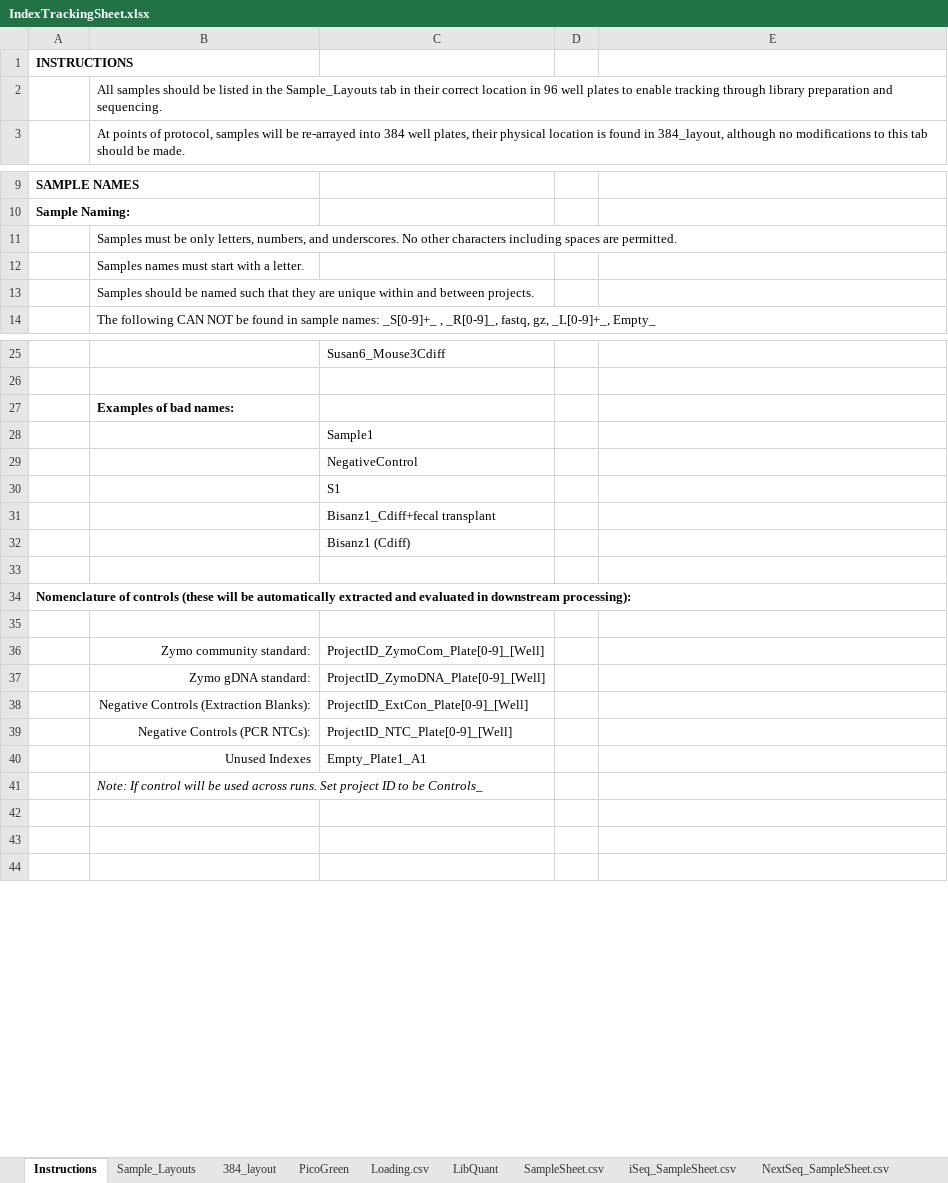
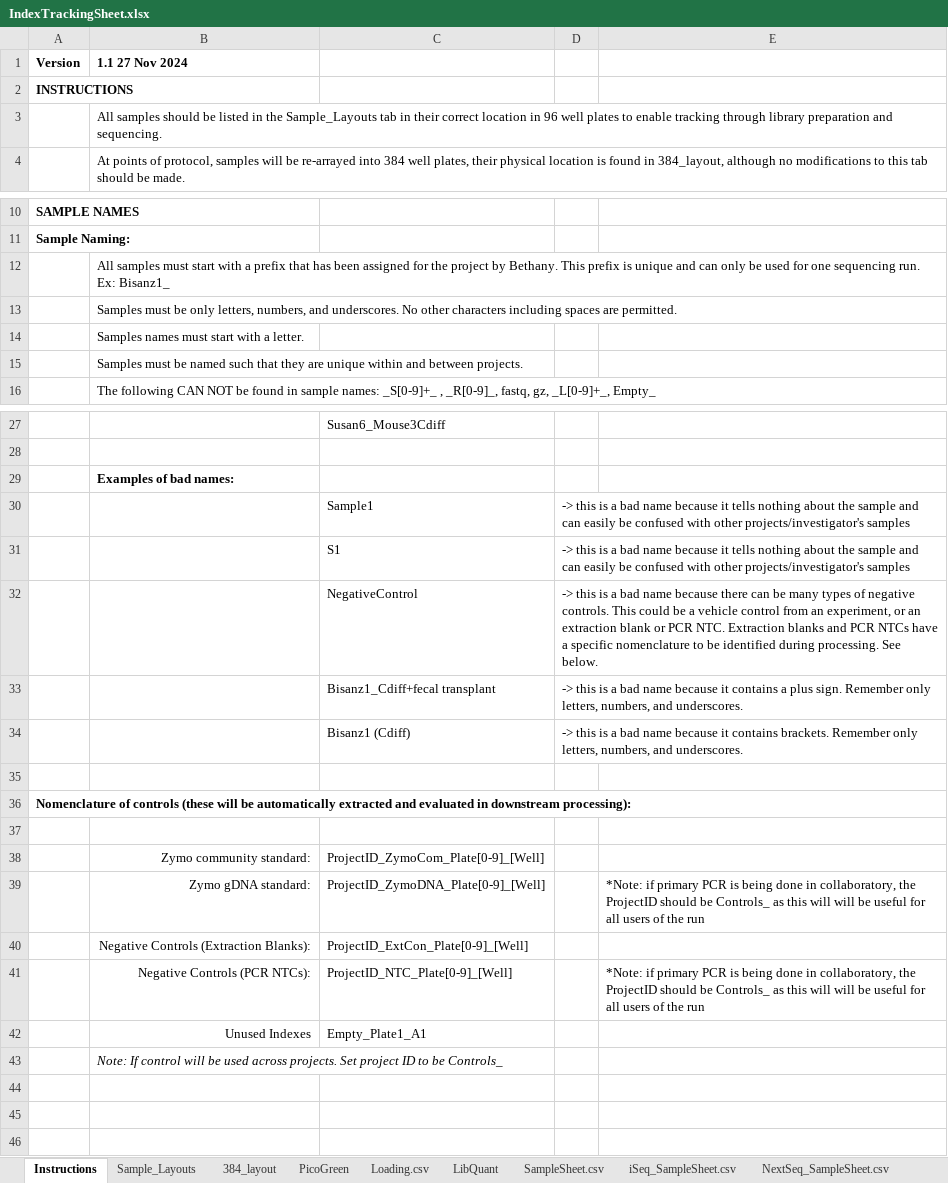
Before and after one commit to bss114/OHMC_Colaboratory, an Excel workbook: Templates/IndexTrackingSheet.xlsx, sheet Instructions, drawn as a sheet; only a part is shown, gaps mark what is left out; values as stored, in another font and other column widths than the file's, no borders; removed rows and columns are numbered as before the commit, all else as after; the diff names each change by its address in the sheet, - before the commit and + after, or states it on an @@ line.

Commit message:
Update IndexTrackingSheet.xlsx

```diff
--- a/Templates/IndexTrackingSheet.xlsx (sheet Instructions)
+++ b/Templates/IndexTrackingSheet.xlsx (sheet Instructions)
+row 1: Version | 1.1 27 Nov 2024
+row 12:  | All samples must start with a prefix that has been assigned for the project by Bethany. This prefix is unique and can only be used for one sequencing run. Ex: Bisanz1_
-B15: Samples should be named…
+B15: Samples must be named…
-D30: (empty)
+D30: -> this is a bad name because it tells nothing about the sample and can easily be confused with other projects/investigator's samples
-row 29:  |  | NegativeControl
-D31: (empty)
+D31: -> this is a bad name because it tells nothing about the sample and can easily be confused with other projects/investigator's samples
-row 31:  |  | Bisanz1_Cdiff+fecal transplant
-row 32:  |  | Bisanz1 (Cdiff)
+row 32:  |  | NegativeControl | -> this is a bad name because there can be many types of negative controls. This could be a vehicle control from an experiment, or an extraction blank or PCR NTC. Extraction blanks and PCR NTCs have a specific nomenclature to be identified during processing. See below.
+row 33:  |  | Bisanz1_Cdiff+fecal transplant | -> this is a bad name because it contains a plus sign. Remember only letters, numbers, and underscores.
+row 34:  |  | Bisanz1 (Cdiff) | -> this is a bad name because it contains brackets. Remember only letters, numbers, and underscores.
-E39: (empty)
+E39: *Note: if primary PCR is being done in collaboratory, the ProjectID should be Controls_ as this will will be useful for all users of the run
-E41: (empty)
+E41: *Note: if primary PCR is being done in collaboratory, the ProjectID should be Controls_ as this will will be useful for all users of the run
-B43: …used across runs. Set project…
+B43: …used across projects. Set project…
```
